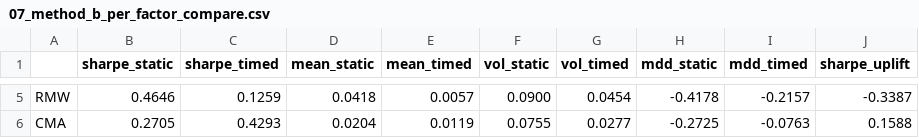
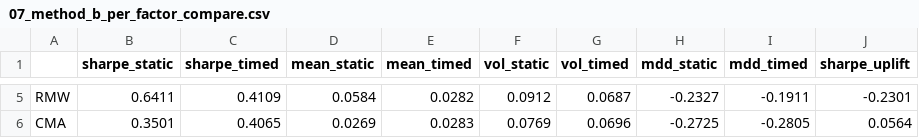
Before and after one commit to wyw2010/inertia-momentum-timing, a CSV file: factor_regimes/tables/07_method_b_per_factor_compare.csv, drawn as a sheet; only a part is shown, gaps mark what is left out; the diff covers the shown part only; the diff names each change by its address in the sheet, - before the commit and + after, or states it on an @@ line.

```diff
--- a/factor_regimes/tables/07_method_b_per_factor_compare.csv
+++ b/factor_regimes/tables/07_method_b_per_factor_compare.csv
-B5 (sharpe_static): 0.4646
+B5 (sharpe_static): 0.6411
-C5 (sharpe_timed): 0.1259
+C5 (sharpe_timed): 0.4109
-D5 (mean_static): 0.0418
+D5 (mean_static): 0.0584
-E5 (mean_timed): 0.0057
+E5 (mean_timed): 0.0282
-F5 (vol_static): 0.0900
+F5 (vol_static): 0.0912
-G5 (vol_timed): 0.0454
+G5 (vol_timed): 0.0687
-H5 (mdd_static): -0.4178
+H5 (mdd_static): -0.2327
-I5 (mdd_timed): -0.2157
+I5 (mdd_timed): -0.1911
-J5 (sharpe_uplift): -0.3387
+J5 (sharpe_uplift): -0.2301
-B6 (sharpe_static): 0.2705
+B6 (sharpe_static): 0.3501
-C6 (sharpe_timed): 0.4293
+C6 (sharpe_timed): 0.4065
-D6 (mean_static): 0.0204
+D6 (mean_static): 0.0269
-E6 (mean_timed): 0.0119
+E6 (mean_timed): 0.0283
-F6 (vol_static): 0.0755
+F6 (vol_static): 0.0769
-G6 (vol_timed): 0.0277
+G6 (vol_timed): 0.0696
-I6 (mdd_timed): -0.0763
+I6 (mdd_timed): -0.2805
-J6 (sharpe_uplift): 0.1588
+J6 (sharpe_uplift): 0.0564
```
Also changed, not shown: 25 edited cells elsewhere in this file, factor_regimes/tables/11_method_c_per_factor_compare.csv, factor_regimes/tables/33_comprehensive_scoreboard.csv, 45 other files.
